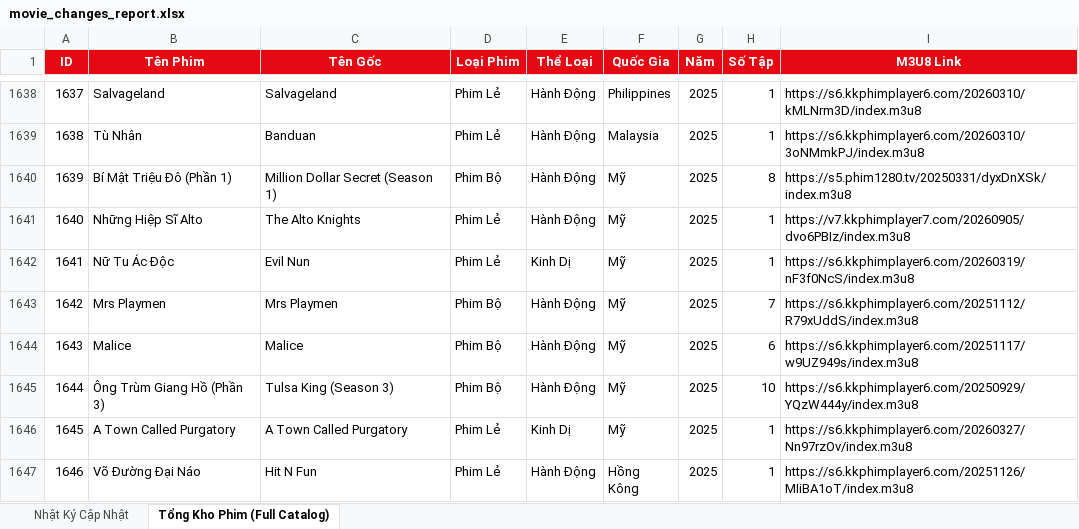
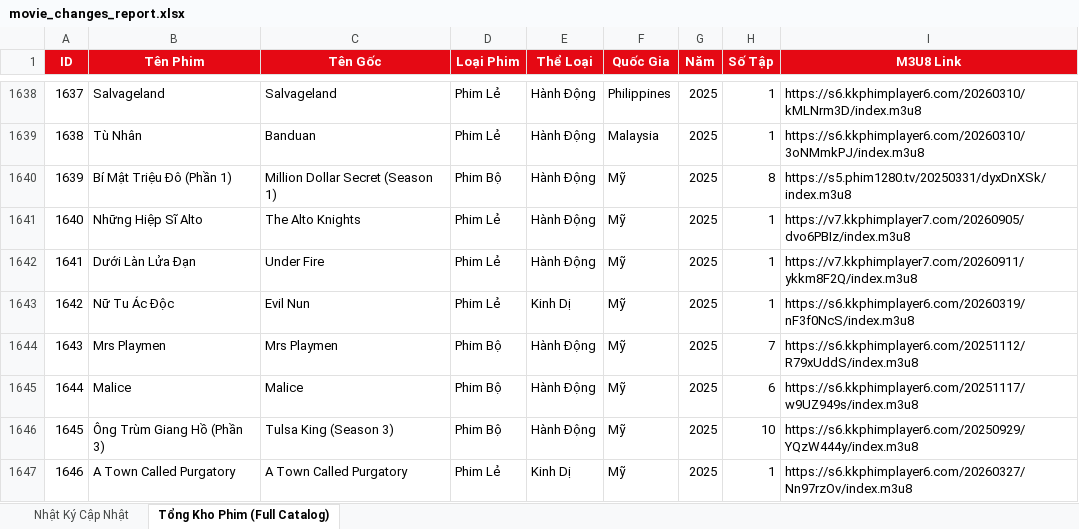
Before and after one commit to exorcisthb/Phim, an Excel workbook: movie_changes_report.xlsx, sheet Tổng Kho Phim (Full Catalog), drawn as a sheet; only a part is shown, gaps mark what is left out; the shorter side is filled out with more unchanged rows; values as stored, in another font and other column widths than the file's, no borders; addresses are those after the commit; the diff names each change by its address in the sheet, - before the commit and + after, or states it on an @@ line.

```diff
--- a/movie_changes_report.xlsx (sheet Tổng Kho Phim (Full Catalog))
+++ b/movie_changes_report.xlsx (sheet Tổng Kho Phim (Full Catalog))
+row 1642: 1641 | Dưới Làn Lửa Đạn | Under Fire | Phim Lẻ | Hành Động | Mỹ | 2025 | 1 | https://v7.kkphimplayer7.com/20260911/ykkm8F2Q/index.m3u8
@@ column A (ID) renumbered from row 1643 down @@
```
Also changed, not shown: sheet Nhật Ký Cập Nhật, 2 other files.
